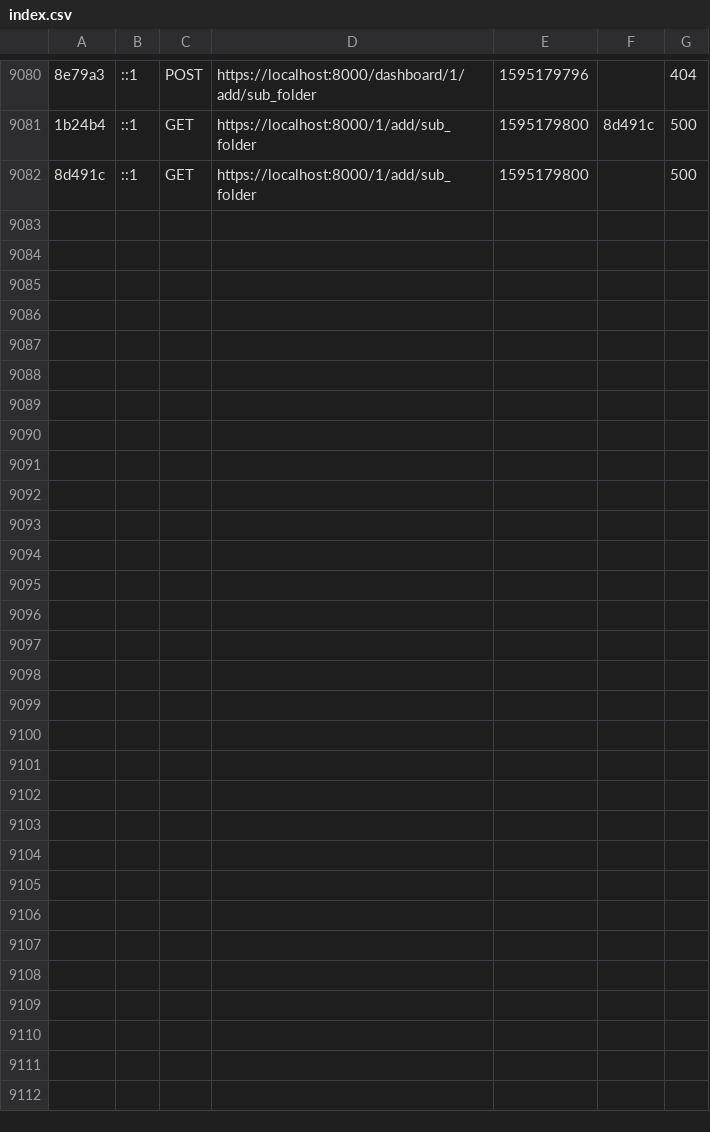
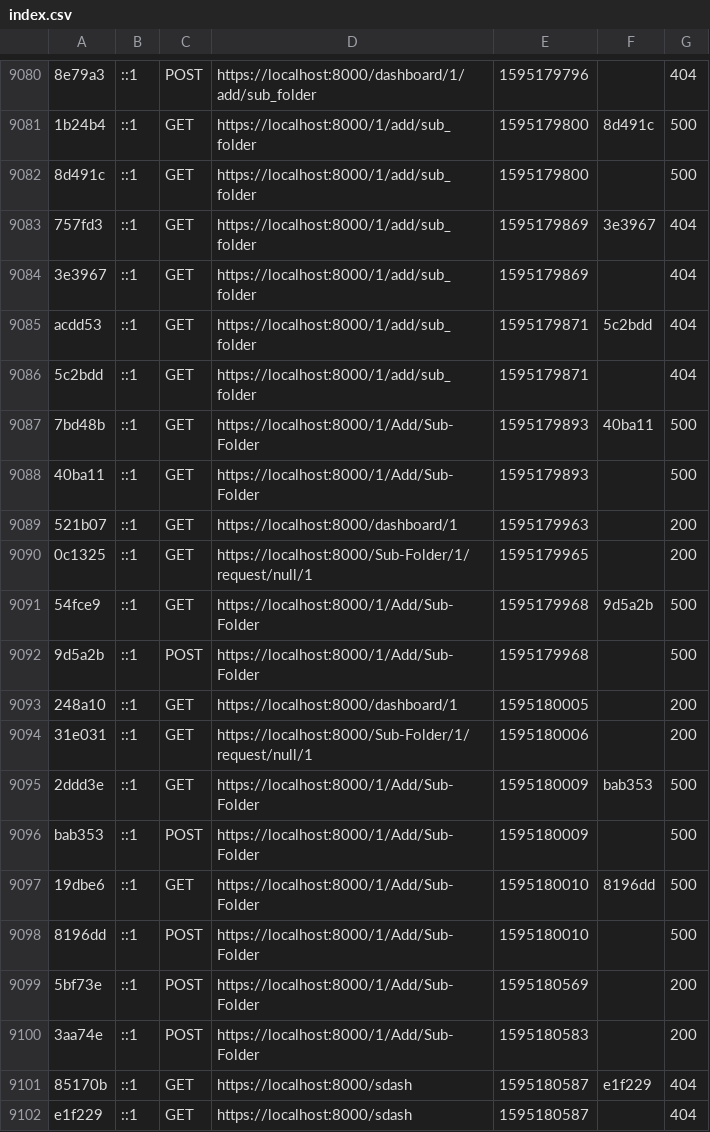
Before and after one commit to Doudou-A/Manage-MEP, a CSV file: var/cache/dev/profiler/index.csv, drawn as a sheet; only a part is shown, gaps mark what is left out; the diff covers the shown part only; the diff names each change by its address in the sheet, - before the commit and + after, or states it on an @@ line.

```diff
--- a/var/cache/dev/profiler/index.csv
+++ b/var/cache/dev/profiler/index.csv
+row 9083: 757fd3 | ::1 | GET | https://localhost:8000/1/add/sub_folder | 1595179869 | 3e3967 | 404
+row 9084: 3e3967 | ::1 | GET | https://localhost:8000/1/add/sub_folder | 1595179869 |  | 404
+row 9085: acdd53 | ::1 | GET | https://localhost:8000/1/add/sub_folder | 1595179871 | 5c2bdd | 404
+row 9086: 5c2bdd | ::1 | GET | https://localhost:8000/1/add/sub_folder | 1595179871 |  | 404
+row 9087: 7bd48b | ::1 | GET | https://localhost:8000/1/Add/Sub-Folder | 1595179893 | 40ba11 | 500
+row 9088: 40ba11 | ::1 | GET | https://localhost:8000/1/Add/Sub-Folder | 1595179893 |  | 500
+row 9089: 521b07 | ::1 | GET | https://localhost:8000/dashboard/1 | 1595179963 |  | 200
+row 9090: 0c1325 | ::1 | GET | https://localhost:8000/Sub-Folder/1/request/null/1 | 1595179965 |  | 200
+row 9091: 54fce9 | ::1 | GET | https://localhost:8000/1/Add/Sub-Folder | 1595179968 | 9d5a2b | 500
+row 9092: 9d5a2b | ::1 | POST | https://localhost:8000/1/Add/Sub-Folder | 1595179968 |  | 500
+row 9093: 248a10 | ::1 | GET | https://localhost:8000/dashboard/1 | 1595180005 |  | 200
+row 9094: 31e031 | ::1 | GET | https://localhost:8000/Sub-Folder/1/request/null/1 | 1595180006 |  | 200
+row 9095: 2ddd3e | ::1 | GET | https://localhost:8000/1/Add/Sub-Folder | 1595180009 | bab353 | 500
+row 9096: bab353 | ::1 | POST | https://localhost:8000/1/Add/Sub-Folder | 1595180009 |  | 500
+row 9097: 19dbe6 | ::1 | GET | https://localhost:8000/1/Add/Sub-Folder | 1595180010 | 8196dd | 500
+row 9098: 8196dd | ::1 | POST | https://localhost:8000/1/Add/Sub-Folder | 1595180010 |  | 500
+row 9099: 5bf73e | ::1 | POST | https://localhost:8000/1/Add/Sub-Folder | 1595180569 |  | 200
+row 9100: 3aa74e | ::1 | POST | https://localhost:8000/1/Add/Sub-Folder | 1595180583 |  | 200
+row 9101: 85170b | ::1 | GET | https://localhost:8000/sdash | 1595180587 | e1f229 | 404
+row 9102: e1f229 | ::1 | GET | https://localhost:8000/sdash | 1595180587 |  | 404
```
Also changed, not shown: 11 added rows elsewhere in this file, 45 other files.
